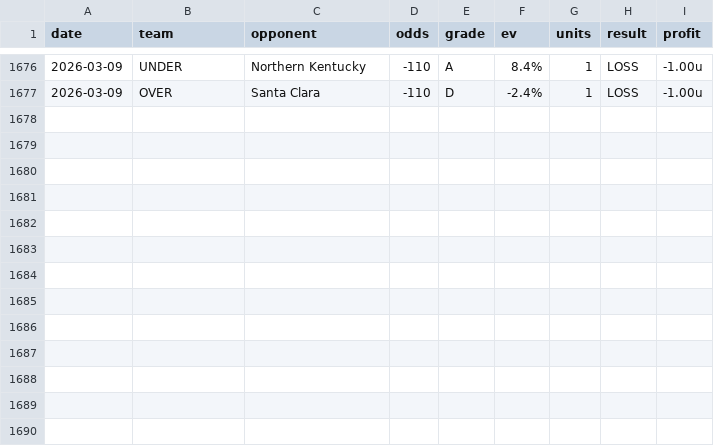
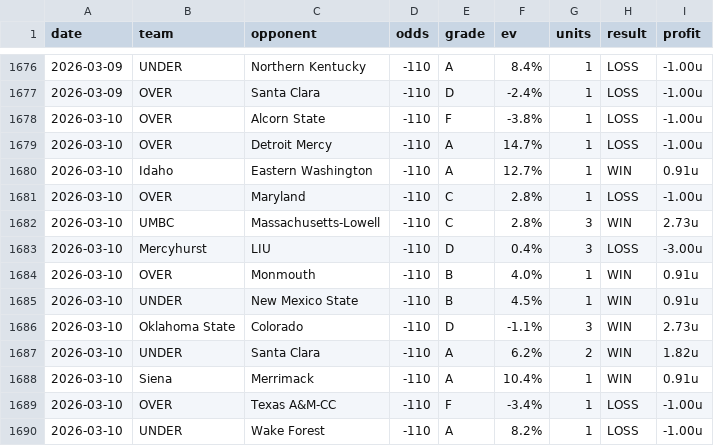
Before and after one commit to dpk1212/nhl-savant, a CSV file: data/cbb-picks-completed.csv, drawn as a sheet; only a part is shown, gaps mark what is left out; the diff names each change by its address in the sheet, - before the commit and + after, or states it on an @@ line.

```diff
--- a/data/cbb-picks-completed.csv
+++ b/data/cbb-picks-completed.csv
+row 1678: 2026-03-10 | OVER | Alcorn State | -110 | F | -3.8% | 1 | LOSS | -1.00u
+row 1679: 2026-03-10 | OVER | Detroit Mercy | -110 | A | 14.7% | 1 | LOSS | -1.00u
+row 1680: 2026-03-10 | Idaho | Eastern Washington | -110 | A | 12.7% | 1 | WIN | 0.91u
+row 1681: 2026-03-10 | OVER | Maryland | -110 | C | 2.8% | 1 | LOSS | -1.00u
+row 1682: 2026-03-10 | UMBC | Massachusetts-Lowell | -110 | C | 2.8% | 3 | WIN | 2.73u
+row 1683: 2026-03-10 | Mercyhurst | LIU | -110 | D | 0.4% | 3 | LOSS | -3.00u
+row 1684: 2026-03-10 | OVER | Monmouth | -110 | B | 4.0% | 1 | WIN | 0.91u
+row 1685: 2026-03-10 | UNDER | New Mexico State | -110 | B | 4.5% | 1 | WIN | 0.91u
+row 1686: 2026-03-10 | Oklahoma State | Colorado | -110 | D | -1.1% | 3 | WIN | 2.73u
+row 1687: 2026-03-10 | UNDER | Santa Clara | -110 | A | 6.2% | 2 | WIN | 1.82u
+row 1688: 2026-03-10 | Siena | Merrimack | -110 | A | 10.4% | 1 | WIN | 0.91u
+row 1689: 2026-03-10 | OVER | Texas A&M-CC | -110 | F | -3.4% | 1 | LOSS | -1.00u
+row 1690: 2026-03-10 | UNDER | Wake Forest | -110 | A | 8.2% | 1 | LOSS | -1.00u
```
Also changed, not shown: 5 other files.
